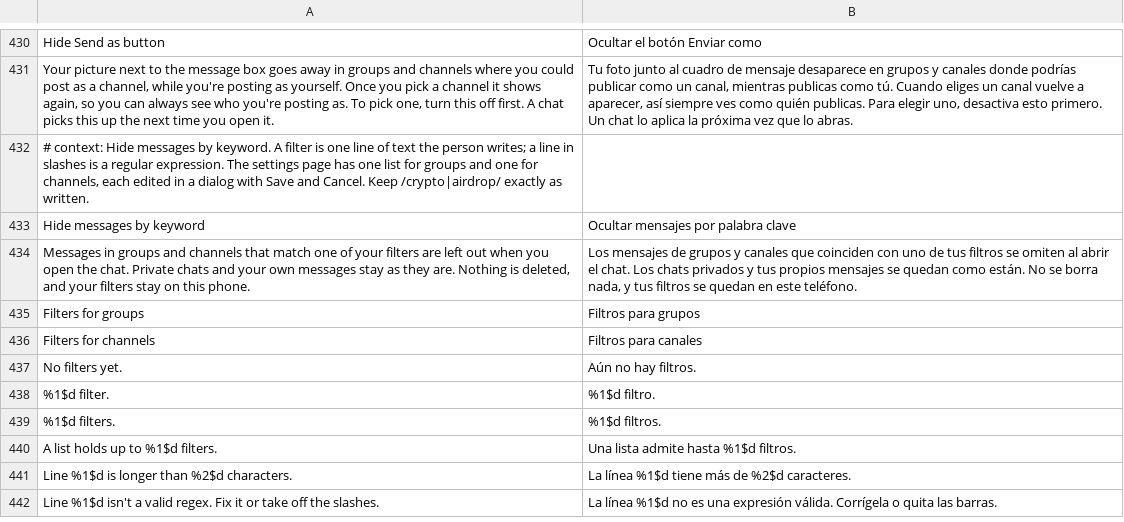
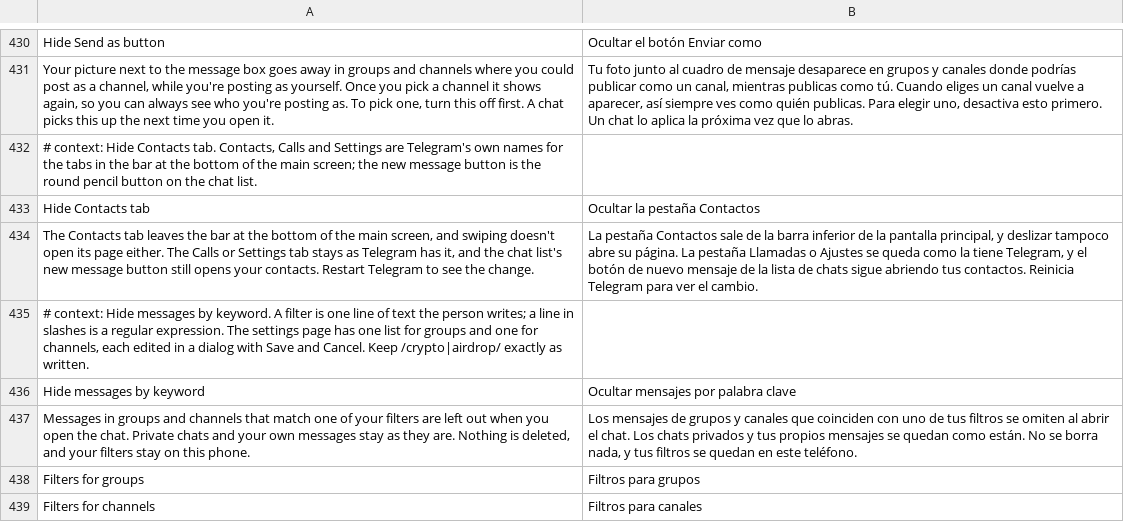
Before and after one commit to SysAdminDoc/HushTelegram, a TSV file: extensions/shared/library/src/main/l10n/es.tsv, drawn as a sheet; only a part is shown, gaps mark what is left out; the shorter side is filled out with more unchanged rows; the diff names each change by its address in the sheet, - before the commit and + after, or states it on an @@ line.

```diff
--- a/extensions/shared/library/src/main/l10n/es.tsv
+++ b/extensions/shared/library/src/main/l10n/es.tsv
+row 432: # context: Hide Contacts tab. Contacts, Calls and Settings are Telegram's own names for the tabs in the bar at the bottom of the main screen; the new message button is the round pencil button on the chat list.
+row 433: Hide Contacts tab | Ocultar la pestaña Contactos
+row 434: The Contacts tab leaves the bar at the bottom of the main screen, and swiping doesn't open its page either. The Calls or Settings tab stays as Telegram has it, and the chat list's new message button still opens your contacts. Restart Telegram to see the change. | La pestaña Contactos sale de la barra inferior de la pantalla principal, y deslizar tampoco abre su página. La pestaña Llamadas o Ajustes se queda como la tiene Telegram, y el botón de nuevo mensaje de la lista de chats sigue abriendo tus contactos. Reinicia Telegram para ver el cambio.
```
Also changed, not shown: extensions/shared/library/src/main/l10n/de.tsv, extensions/shared/library/src/main/l10n/in.tsv, 26 other files.
